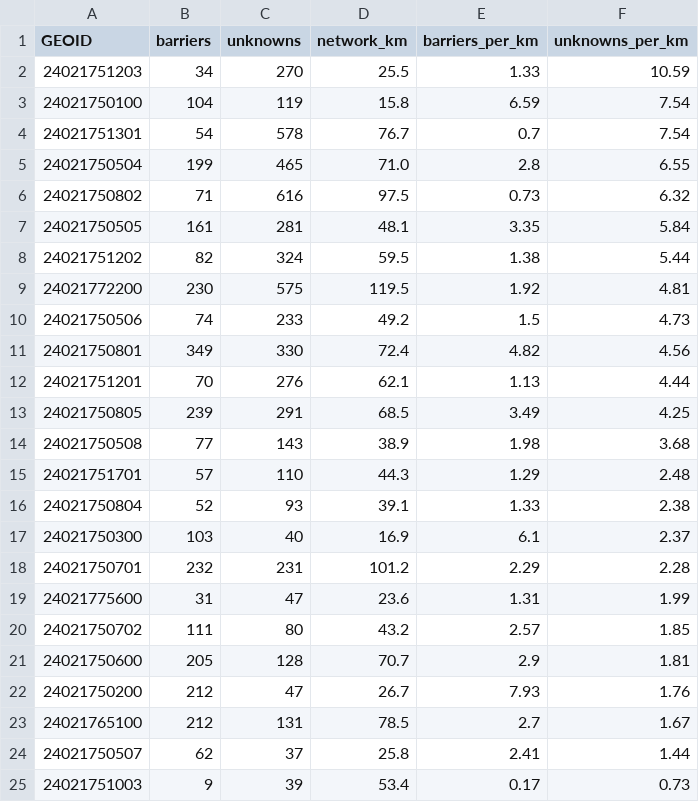
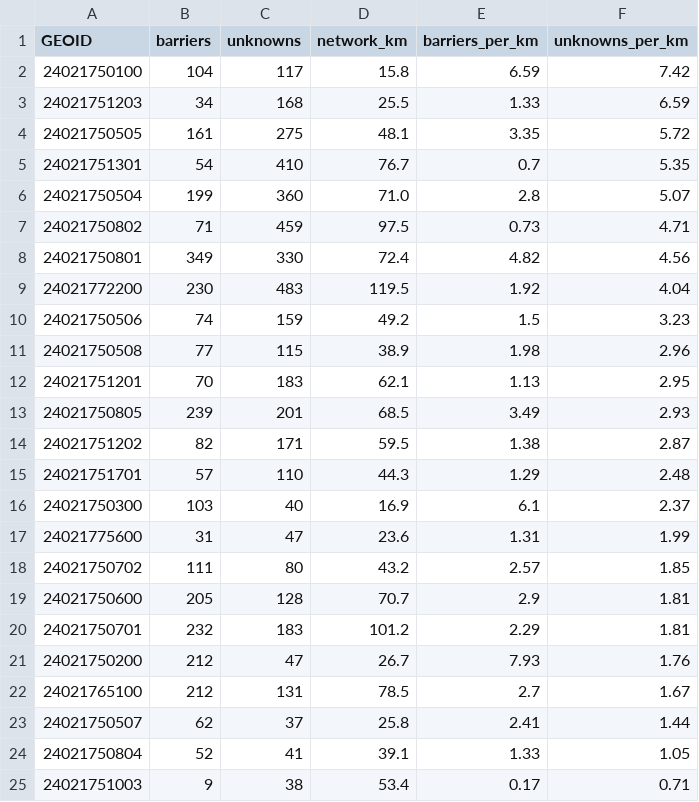
Before and after one commit to achalla18/PathFinder, a CSV file: reports/frederick/barriers/barriers_by_tract.csv, drawn as a sheet.

```diff
--- a/reports/frederick/barriers/barriers_by_tract.csv
+++ b/reports/frederick/barriers/barriers_by_tract.csv
@@ -1,19 +1,17 @@
 GEOID,barriers,unknowns,network_km,barriers_per_km,unknowns_per_km
-24021751203,34,270,25.5,1.33,10.59
-24021750100,104,119,15.8,6.59,7.54
-24021751301,54,578,76.7,0.7,7.54
-24021750504,199,465,71.0,2.8,6.55
-24021750802,71,616,97.5,0.73,6.32
-24021750505,161,281,48.1,3.35,5.84
-24021751202,82,324,59.5,1.38,5.44
-24021772200,230,575,119.5,1.92,4.81
-24021750506,74,233,49.2,1.5,4.73
+24021750100,104,117,15.8,6.59,7.42
+24021751203,34,168,25.5,1.33,6.59
+24021750505,161,275,48.1,3.35,5.72
+24021751301,54,410,76.7,0.7,5.35
+24021750504,199,360,71.0,2.8,5.07
+24021750802,71,459,97.5,0.73,4.71
 24021750801,349,330,72.4,4.82,4.56
-24021751201,70,276,62.1,1.13,4.44
-24021750805,239,291,68.5,3.49,4.25
-24021750508,77,143,38.9,1.98,3.68
+24021772200,230,483,119.5,1.92,4.04
+24021750506,74,159,49.2,1.5,3.23
+24021750508,77,115,38.9,1.98,2.96
+24021751201,70,183,62.1,1.13,2.95
+24021750805,239,201,68.5,3.49,2.93
+24021751202,82,171,59.5,1.38,2.87
 24021751701,57,110,44.3,1.29,2.48
-24021750804,52,93,39.1,1.33,2.38
 24021750300,103,40,16.9,6.1,2.37
-24021750701,232,231,101.2,2.29,2.28
 24021775600,31,47,23.6,1.31,1.99
@@ -21,2 +19,3 @@ GEOID,barriers,unknowns,network_km,barriers_per_km,unknowns_per_km
 24021750600,205,128,70.7,2.9,1.81
+24021750701,232,183,101.2,2.29,1.81
 24021750200,212,47,26.7,7.93,1.76
@@ -24,2 +23,3 @@ GEOID,barriers,unknowns,network_km,barriers_per_km,unknowns_per_km
 24021750507,62,37,25.8,2.41,1.44
-24021751003,9,39,53.4,0.17,0.73
+24021750804,52,41,39.1,1.33,1.05
+24021751003,9,38,53.4,0.17,0.71
```
Also changed, not shown: reports/frederick/blocked/blocked_trips.csv, reports/frederick/blocked/worklist.csv, 31 other files.
